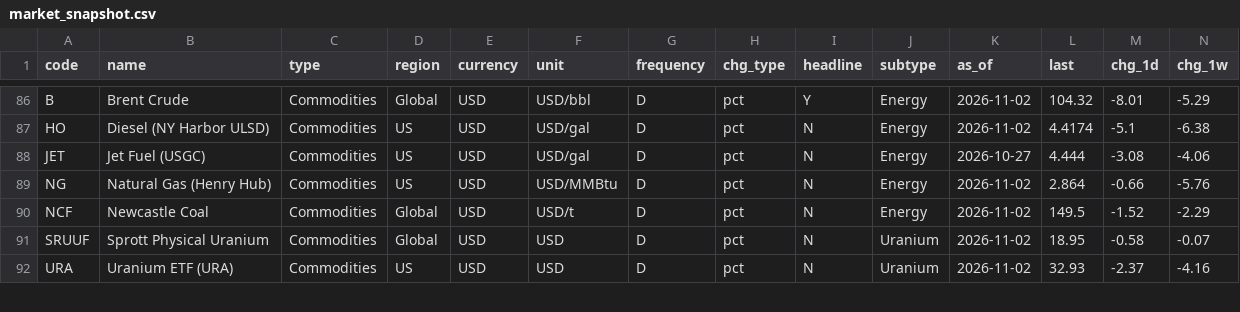
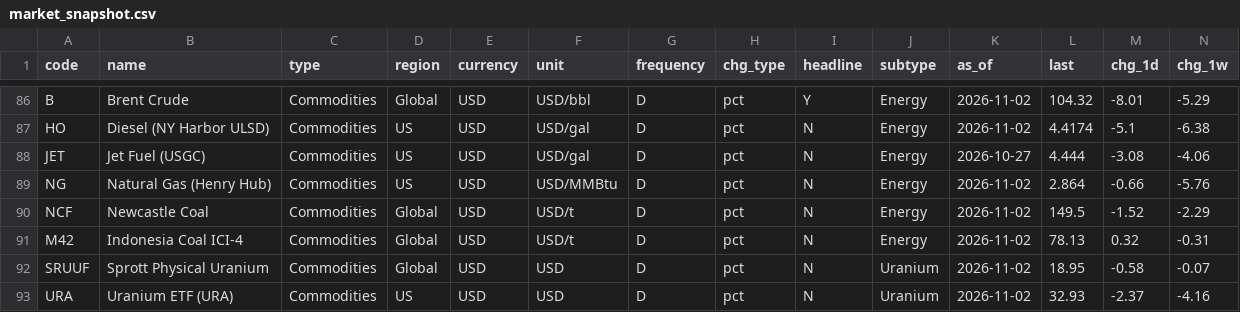
Before and after one commit to EricLiu76/market-dashboard, a CSV file: data/market_snapshot.csv, drawn as a sheet; only a part is shown, gaps mark what is left out; rows hold the shown columns only; the diff names each change by its address in the sheet, - before the commit and + after, or states it on an @@ line.

Commit message:
Markets: add Indonesia Coal ICI-4 (M42) after Newcastle Coal

```diff
--- a/data/market_snapshot.csv
+++ b/data/market_snapshot.csv
+row 91: M42 | Indonesia Coal ICI-4 | Commodities | Global | USD | USD/t | D | pct | N | Energy | 2026-11-02 | 78.13 | 0.32 | -0.31
```
Also changed, not shown: data/data_status.csv, 1 other file.
